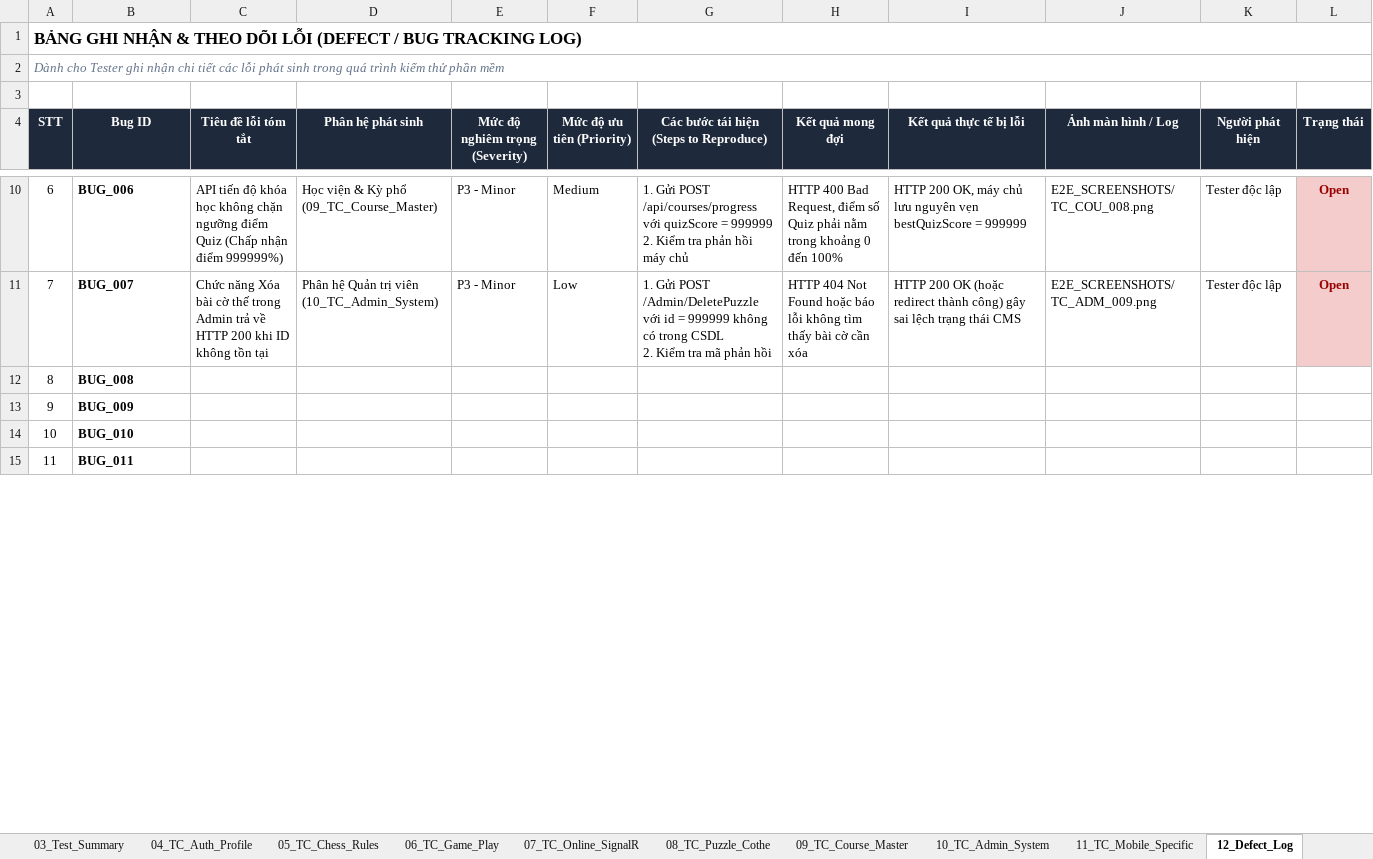
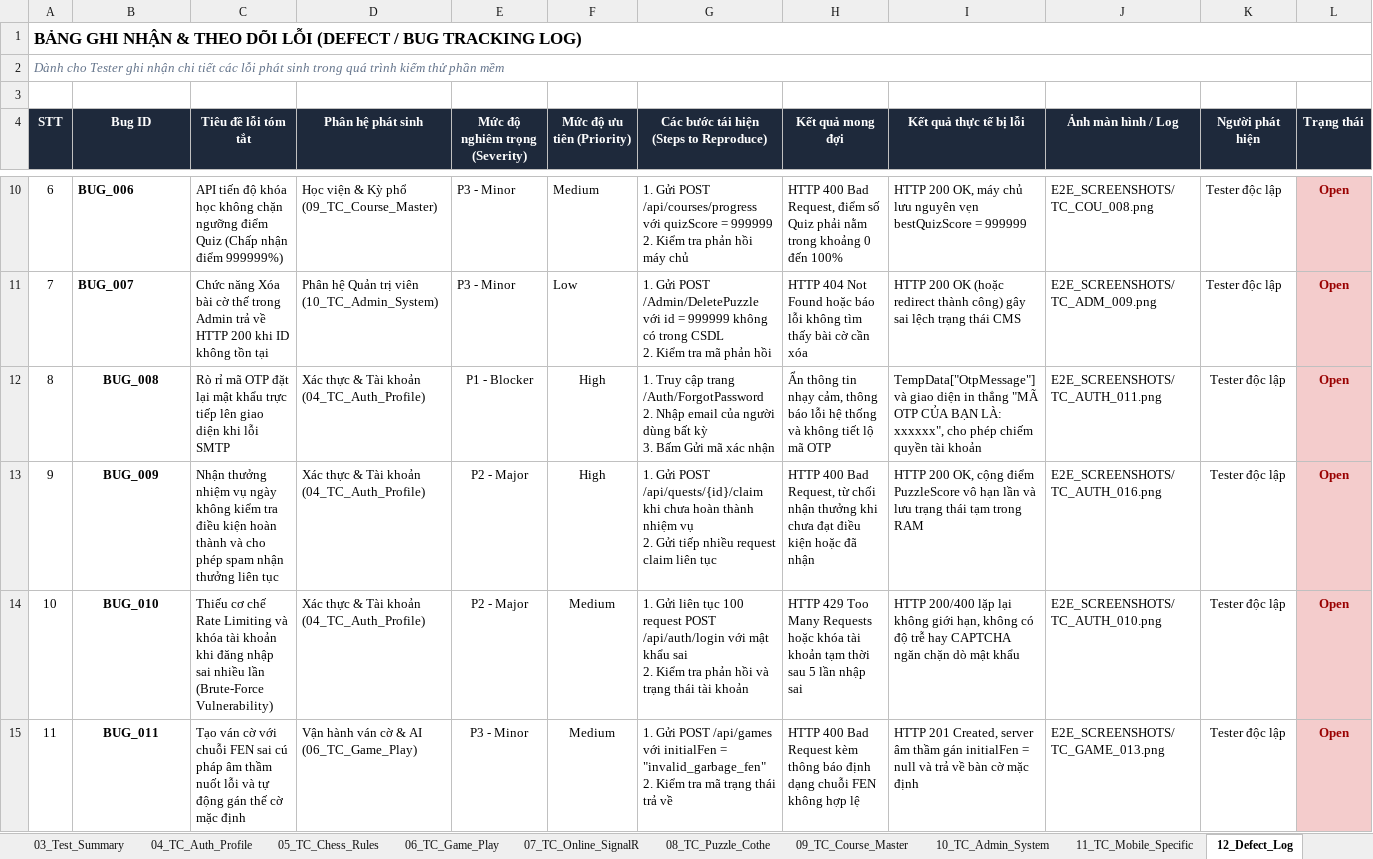
Before and after one commit to thequang120605-byte/C-T-ng-, an Excel workbook: Testing/TestCases_KLCN_CoTuong (1).xlsx, sheet 12_Defect_Log, drawn as a sheet; only a part is shown, gaps mark what is left out; values as stored, in another font and other column widths than the file's, no borders; ↵ is a line break in a cell; the diff covers the shown part only; the diff names each change by its address in the sheet, - before the commit and + after, or states it on an @@ line.

Commit message:
test(defect-log): record 8 new real bugs into Defect Log (BUG_008 to BUG_015) and add screenshot evidence

```diff
--- a/Testing/TestCases_KLCN_CoTuong (1).xlsx (sheet 12_Defect_Log)
+++ b/Testing/TestCases_KLCN_CoTuong (1).xlsx (sheet 12_Defect_Log)
-B12:B15 alignment: left
+B12:B15 alignment: center
-C12 (Tiêu đề lỗi tóm tắt): (empty)
+C12 (Tiêu đề lỗi tóm tắt): Rò rỉ mã OTP đặt lại mật khẩu trực tiếp lên giao diện khi lỗi SMTP
-D12:D14 (Phân hệ phát sinh): (empty)
+D12:D14 (Phân hệ phát sinh): Xác thực & Tài khoản (04_TC_Auth_Profile)
-E12 (Mức độ nghiêm trọng (Severity)): (empty)
+E12 (Mức độ nghiêm trọng (Severity)): P1 - Blocker
-F12:F13 (Mức độ ưu tiên (Priority)): (empty)
+F12:F13 (Mức độ ưu tiên (Priority)): High
-G12: (empty)
+G12: 1. Truy cập trang /Auth/ForgotPassword ↵ 2. Nhập email của người dùng bất kỳ ↵ 3. Bấm Gửi mã xác nhận
-H12 (Kết quả mong đợi): (empty)
+H12 (Kết quả mong đợi): Ẩn thông tin nhạy cảm, thông báo lỗi hệ thống và không tiết lộ mã OTP
-I12 (Kết quả thực tế bị lỗi): (empty)
+I12 (Kết quả thực tế bị lỗi): TempData["OtpMessage"] và giao diện in thẳng "MÃ OTP CỦA BẠN LÀ: xxxxxx", cho phép chiếm quyền tài khoản
-J12 (Ảnh màn hình / Log): (empty)
+J12 (Ảnh màn hình / Log): E2E_SCREENSHOTS/TC_AUTH_011.png
-K12:K15 (Người phát hiện): (empty)
+K12:K15 (Người phát hiện): Tester độc lập
-L12:L15 (Trạng thái): (empty)
+L12:L15 (Trạng thái): Open
-L12:L15 fill: none
+L12:L15 fill: #F4CCCC
-C13 (Tiêu đề lỗi tóm tắt): (empty)
+C13 (Tiêu đề lỗi tóm tắt): Nhận thưởng nhiệm vụ ngày không kiểm tra điều kiện hoàn thành và cho phép spam nhận thưởng liên tục
-E13:E14 (Mức độ nghiêm trọng (Severity)): (empty)
+E13:E14 (Mức độ nghiêm trọng (Severity)): P2 - Major
-G13: (empty)
+G13: 1. Gửi POST /api/quests/{id}/claim khi chưa hoàn thành nhiệm vụ ↵ 2. Gửi tiếp nhiều request claim liên tục
-H13 (Kết quả mong đợi): (empty)
+H13 (Kết quả mong đợi): HTTP 400 Bad Request, từ chối nhận thưởng khi chưa đạt điều kiện hoặc đã nhận
-I13 (Kết quả thực tế bị lỗi): (empty)
+I13 (Kết quả thực tế bị lỗi): HTTP 200 OK, cộng điểm PuzzleScore vô hạn lần và lưu trạng thái tạm trong RAM
-J13 (Ảnh màn hình / Log): (empty)
+J13 (Ảnh màn hình / Log): E2E_SCREENSHOTS/TC_AUTH_016.png
-C14 (Tiêu đề lỗi tóm tắt): (empty)
+C14 (Tiêu đề lỗi tóm tắt): Thiếu cơ chế Rate Limiting và khóa tài khoản khi đăng nhập sai nhiều lần (Brute-Force Vulnerability)
-F14:F15 (Mức độ ưu tiên (Priority)): (empty)
+F14:F15 (Mức độ ưu tiên (Priority)): Medium
-G14: (empty)
+G14: 1. Gửi liên tục 100 request POST /api/auth/login với mật khẩu sai ↵ 2. Kiểm tra phản hồi và trạng thái tài khoản
-H14 (Kết quả mong đợi): (empty)
+H14 (Kết quả mong đợi): HTTP 429 Too Many Requests hoặc khóa tài khoản tạm thời sau 5 lần nhập sai
-I14 (Kết quả thực tế bị lỗi): (empty)
+I14 (Kết quả thực tế bị lỗi): HTTP 200/400 lặp lại không giới hạn, không có độ trễ hay CAPTCHA ngăn chặn dò mật khẩu
-J14 (Ảnh màn hình / Log): (empty)
+J14 (Ảnh màn hình / Log): E2E_SCREENSHOTS/TC_AUTH_010.png
-C15 (Tiêu đề lỗi tóm tắt): (empty)
+C15 (Tiêu đề lỗi tóm tắt): Tạo ván cờ với chuỗi FEN sai cú pháp âm thầm nuốt lỗi và tự động gán thế cờ mặc định
-D15 (Phân hệ phát sinh): (empty)
+D15 (Phân hệ phát sinh): Vận hành ván cờ & AI (06_TC_Game_Play)
-E15 (Mức độ nghiêm trọng (Severity)): (empty)
+E15 (Mức độ nghiêm trọng (Severity)): P3 - Minor
-G15: (empty)
+G15: 1. Gửi POST /api/games với initialFen = "invalid_garbage_fen" ↵ 2. Kiểm tra mã trạng thái trả về
-H15 (Kết quả mong đợi): (empty)
+H15 (Kết quả mong đợi): HTTP 400 Bad Request kèm thông báo định dạng chuỗi FEN không hợp lệ
-I15 (Kết quả thực tế bị lỗi): (empty)
+I15 (Kết quả thực tế bị lỗi): HTTP 201 Created, server âm thầm gán initialFen = null và trả về bàn cờ mặc định
-J15 (Ảnh màn hình / Log): (empty)
+J15 (Ảnh màn hình / Log): E2E_SCREENSHOTS/TC_GAME_013.png
```
Also changed, not shown: 40 edited cells and cell formats elsewhere in this sheet, sheet 03_Test_Summary, sheet 04_TC_Auth_Profile, sheet 10_TC_Admin_System, sheet 09_TC_Course_Master, sheet 06_TC_Game_Play, sheet 07_TC_Online_SignalR, 8 other files.
